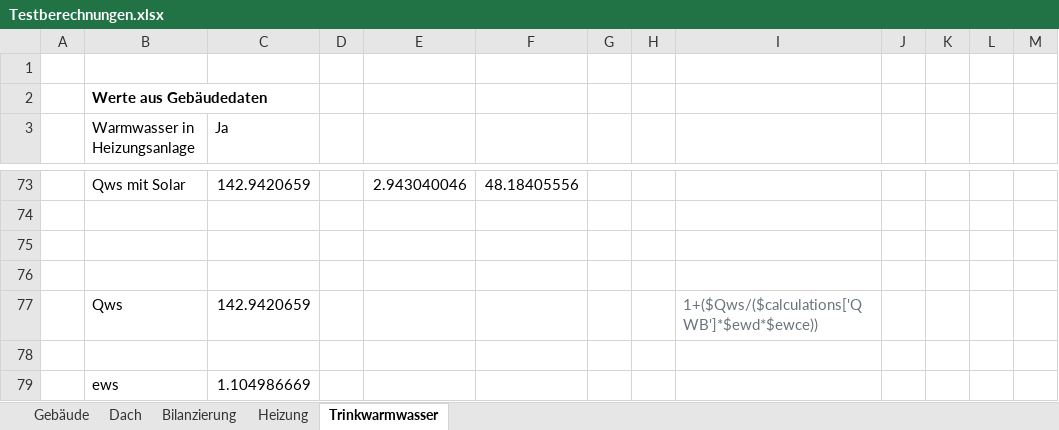
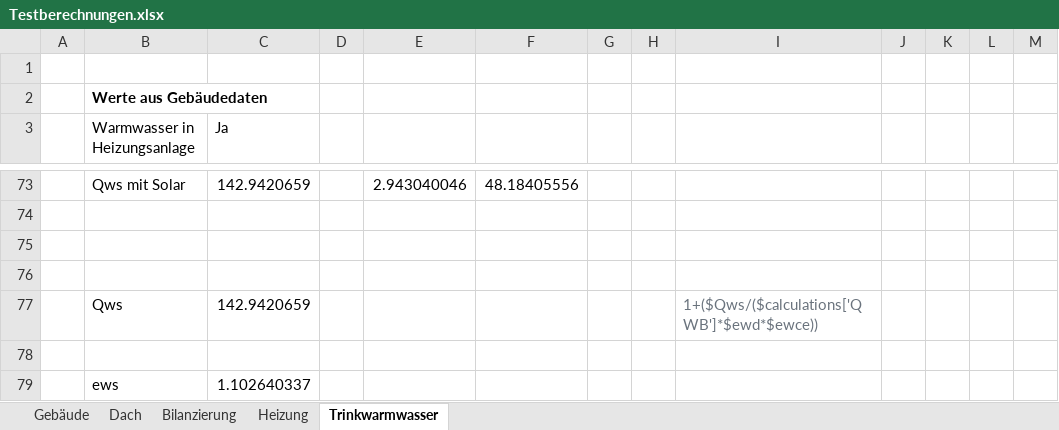
Before and after one commit to mahype/Immoticket24-enon, an Excel workbook: din18599/Testberechnungen.xlsx, sheet Trinkwarmwasser, drawn as a sheet; only a part is shown, gaps mark what is left out; values as stored, in another font and other column widths than the file's, no borders; the diff names each change by its address in the sheet, - before the commit and + after, or states it on an @@ line.

```diff
--- a/din18599/Testberechnungen.xlsx (sheet Trinkwarmwasser)
+++ b/din18599/Testberechnungen.xlsx (sheet Trinkwarmwasser)
-C79 (Ja): 1.104986669
+C79 (Ja): 1.102640337
```
Also changed, not shown: 2 other files.
